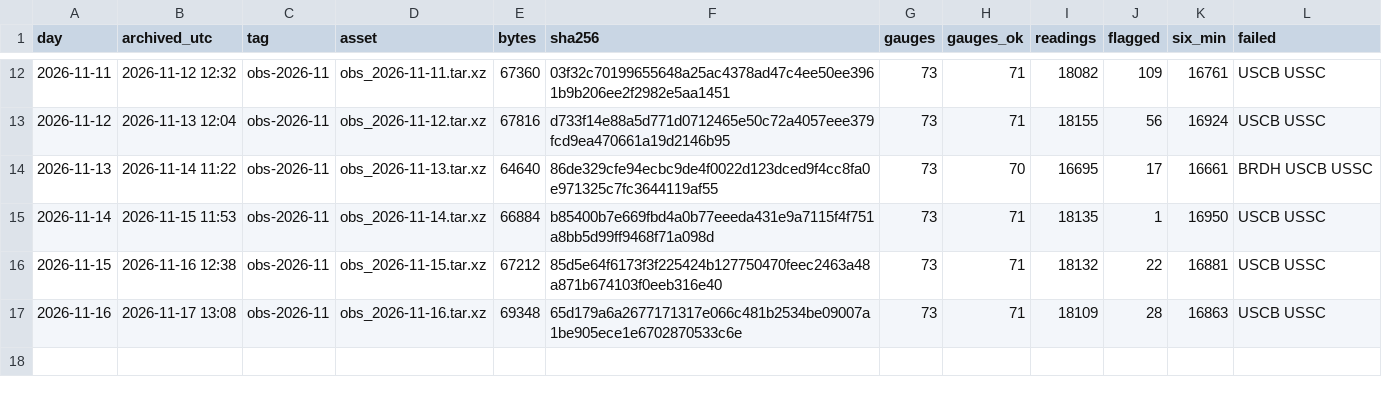
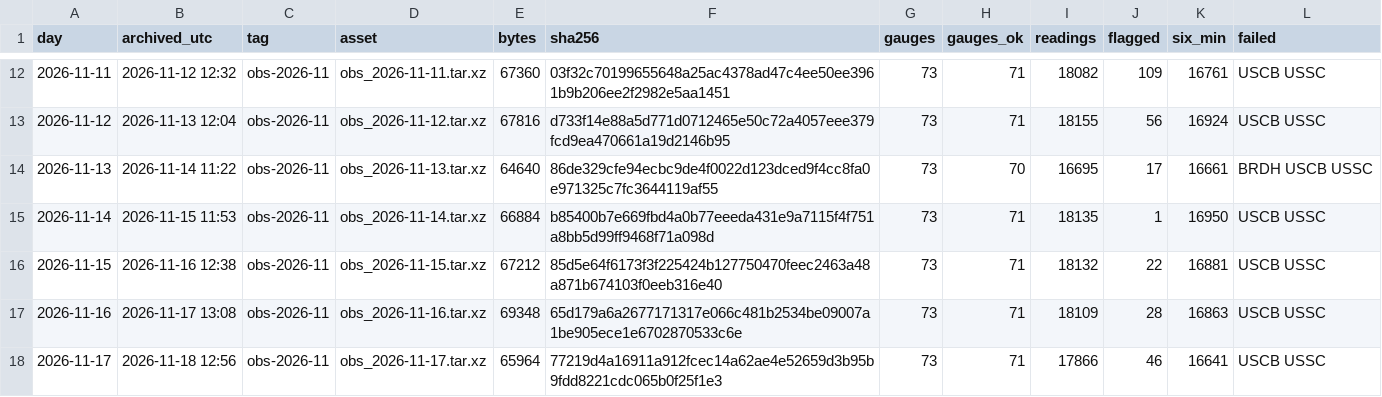
Before and after one commit to DerekLoftis/StormSense-archive, a CSV file: data/index/obs/days_2026-11.csv, drawn as a sheet; only a part is shown, gaps mark what is left out; the diff names each change by its address in the sheet, - before the commit and + after, or states it on an @@ line.

```diff
--- a/data/index/obs/days_2026-11.csv
+++ b/data/index/obs/days_2026-11.csv
+row 18: 2026-11-17 | 2026-11-18 12:56 | obs-2026-11 | obs_2026-11-17.tar.xz | 65964 | 77219d4a16911a912fcec14a62ae4e52659d3b95b9fdd8221cdc065b0f25f1e3 | 73 | 71 | 17866 | 46 | 16641 | USCB USSC
```
Also changed, not shown: 1 other file.
